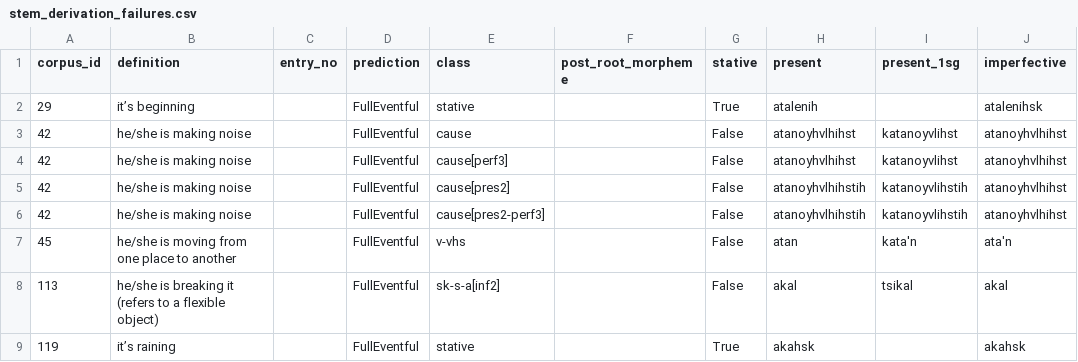
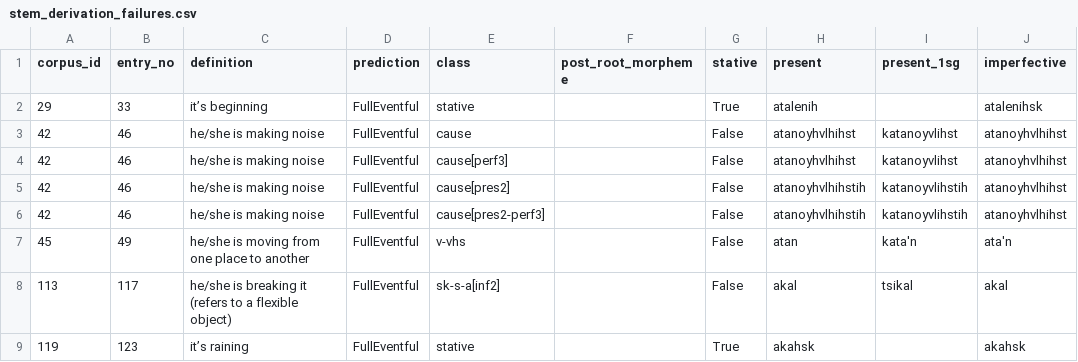
Before and after one commit to CharlieMcVicker/king-recreation, a CSV file: artifacts/reports/stem_derivation_failures.csv, drawn as a sheet; only a part is shown; removed rows and columns are numbered as before the commit, all else as after; the diff names each change by its address in the sheet, - before the commit and + after, or states it on an @@ line.

```diff
--- a/artifacts/reports/stem_derivation_failures.csv
+++ b/artifacts/reports/stem_derivation_failures.csv
+column B (entry_no), rows 2-9: 33 | 46 | 46 | 46 | 46 | 49 | 117 | 123
-column C (entry_no), empty
```
Also changed, not shown: artifacts/corpora/corpus_no_asp.csv, curated/validated_reconstructable_roots.csv, 12 other files.
